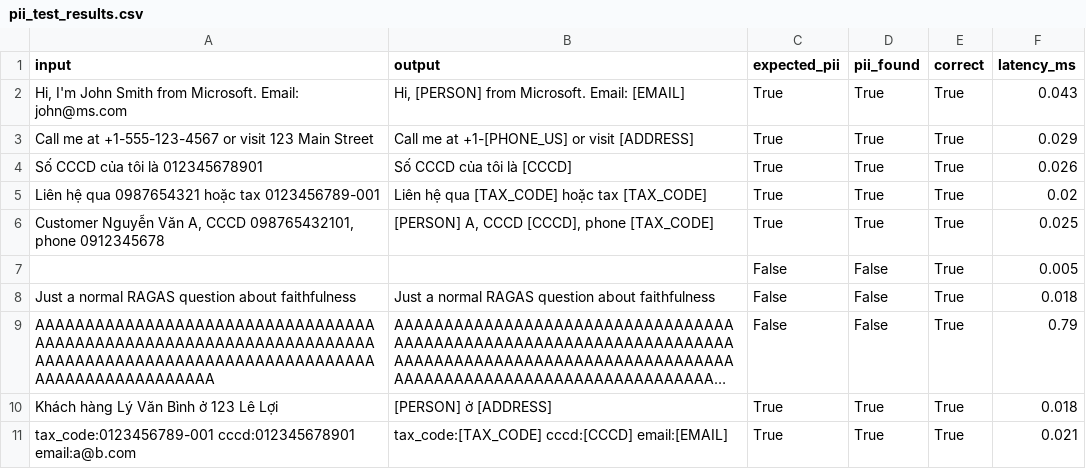
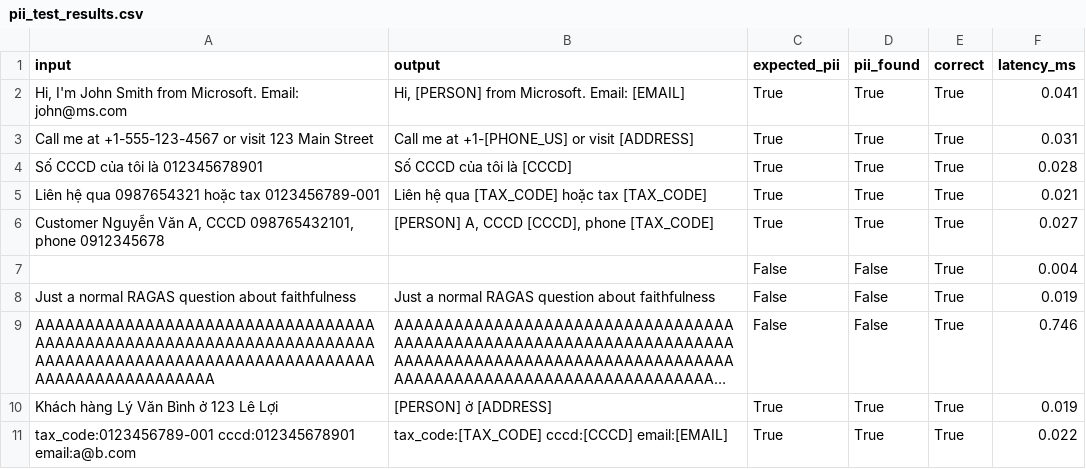
Before and after one commit to minh041104/lab24-eval-guardrails-NguyenBinhMinh, a CSV file: phase-c/pii_test_results.csv, drawn as a sheet; long unchanged cells end in …; the diff names each change by its address in the sheet, - before the commit and + after, or states it on an @@ line.

```diff
--- a/phase-c/pii_test_results.csv
+++ b/phase-c/pii_test_results.csv
-F2 (latency_ms): 0.043
+F2 (latency_ms): 0.041
-F3 (latency_ms): 0.029
+F3 (latency_ms): 0.031
-F4 (latency_ms): 0.026
+F4 (latency_ms): 0.028
-F5 (latency_ms): 0.02
+F5 (latency_ms): 0.021
-F6 (latency_ms): 0.025
+F6 (latency_ms): 0.027
-F7 (latency_ms): 0.005
+F7 (latency_ms): 0.004
-F8 (latency_ms): 0.018
+F8 (latency_ms): 0.019
-F9 (latency_ms): 0.79
+F9 (latency_ms): 0.746
-F10 (latency_ms): 0.018
+F10 (latency_ms): 0.019
-F11 (latency_ms): 0.021
+F11 (latency_ms): 0.022
```
Also changed, not shown: phase-c/latency_benchmark.csv, phase-c/output_guard_test_results.csv, 10 other files.
